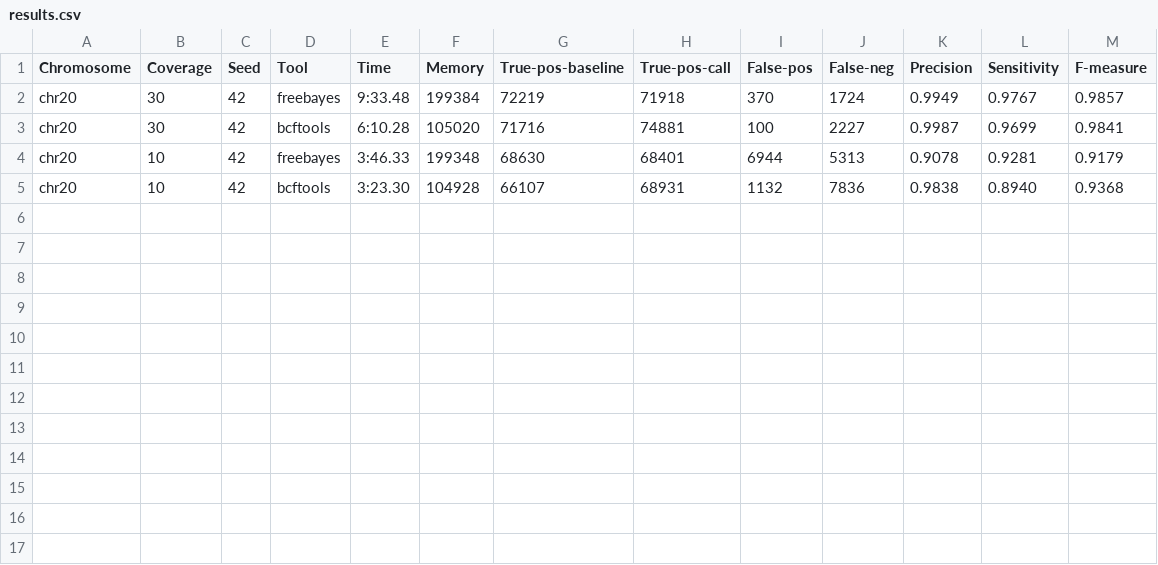
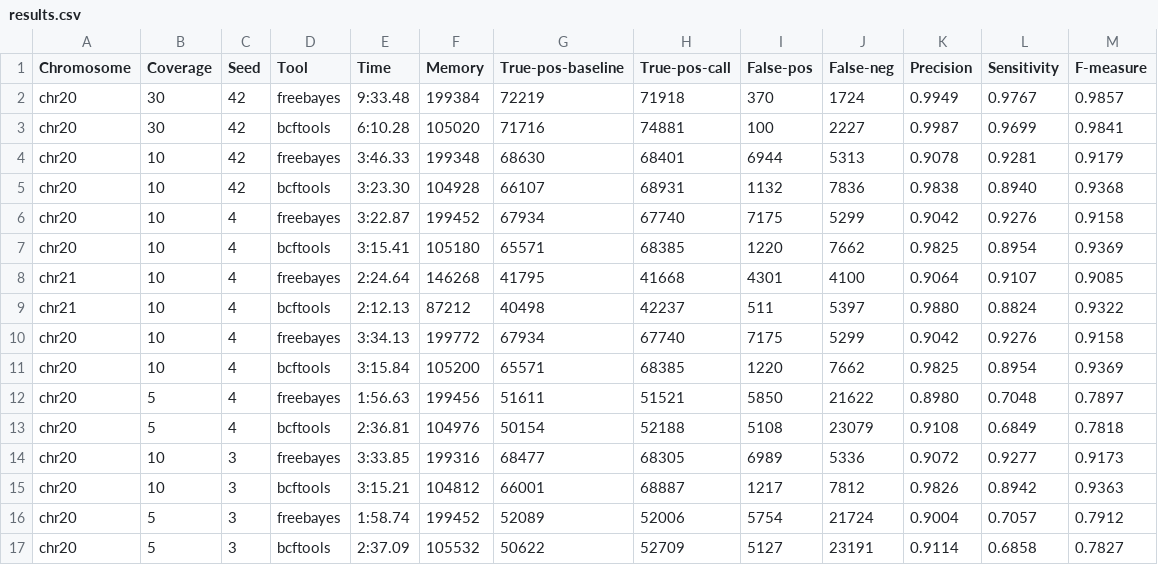
Before and after one commit to jcapecci09/variant-caller-benchmark, a CSV file: results.csv, drawn as a sheet.

```diff
--- a/results.csv
+++ b/results.csv
@@ -5 +5,13 @@ chr20,10,42,freebayes,3:46.33,199348,68630,68401,6944,5313,0.9078,0.9281,0.9179
 chr20,10,42,bcftools,3:23.30,104928,66107,68931,1132,7836,0.9838,0.8940,0.9368
+chr20,10,4,freebayes,3:22.87,199452,67934,67740,7175,5299,0.9042,0.9276,0.9158
+chr20,10,4,bcftools,3:15.41,105180,65571,68385,1220,7662,0.9825,0.8954,0.9369
+chr21,10,4,freebayes,2:24.64,146268,41795,41668,4301,4100,0.9064,0.9107,0.9085
+chr21,10,4,bcftools,2:12.13,87212,40498,42237,511,5397,0.9880,0.8824,0.9322
+chr20,10,4,freebayes,3:34.13,199772,67934,67740,7175,5299,0.9042,0.9276,0.9158
+chr20,10,4,bcftools,3:15.84,105200,65571,68385,1220,7662,0.9825,0.8954,0.9369
+chr20,5,4,freebayes,1:56.63,199456,51611,51521,5850,21622,0.8980,0.7048,0.7897
+chr20,5,4,bcftools,2:36.81,104976,50154,52188,5108,23079,0.9108,0.6849,0.7818
+chr20,10,3,freebayes,3:33.85,199316,68477,68305,6989,5336,0.9072,0.9277,0.9173
+chr20,10,3,bcftools,3:15.21,104812,66001,68887,1217,7812,0.9826,0.8942,0.9363
+chr20,5,3,freebayes,1:58.74,199452,52089,52006,5754,21724,0.9004,0.7057,0.7912
+chr20,5,3,bcftools,2:37.09,105532,50622,52709,5127,23191,0.9114,0.6858,0.7827
```
Also changed, not shown: 2 other files.
